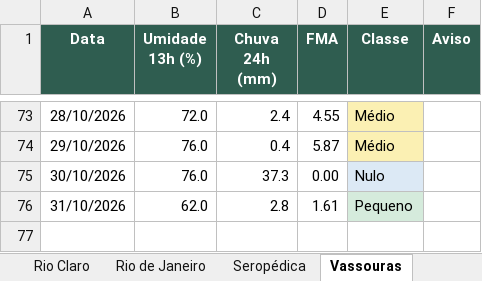
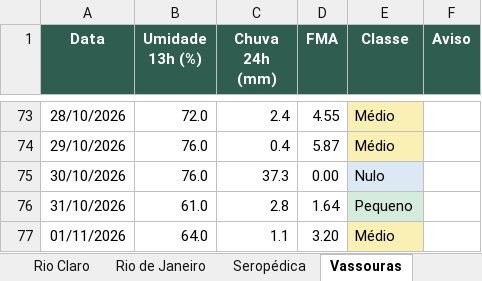
Before and after one commit to kovalsykib/painel-fma, an Excel workbook: docs/historico_fma.xlsx, sheet Vassouras, drawn as a sheet; only a part is shown, gaps mark what is left out; values as stored, in another font and other column widths than the file's, no borders; the diff names each change by its address in the sheet, - before the commit and + after, or states it on an @@ line.

```diff
--- a/docs/historico_fma.xlsx (sheet Vassouras)
+++ b/docs/historico_fma.xlsx (sheet Vassouras)
-B76 (Umidade 13h (%)): 62.0
+B76 (Umidade 13h (%)): 61.0
-D76 (FMA): 1.61
+D76 (FMA): 1.64
+row 77: 01/11/2026 | 64.0 | 1.1 | 3.20 | Médio
```
Also changed, not shown: sheet Mangaratiba, sheet Japeri, sheet Nova Iguaçu, sheet Queimados, sheet Barra do Piraí, sheet Engenheiro Paulo de Frontin, 9 more sheets, 33 other files.
